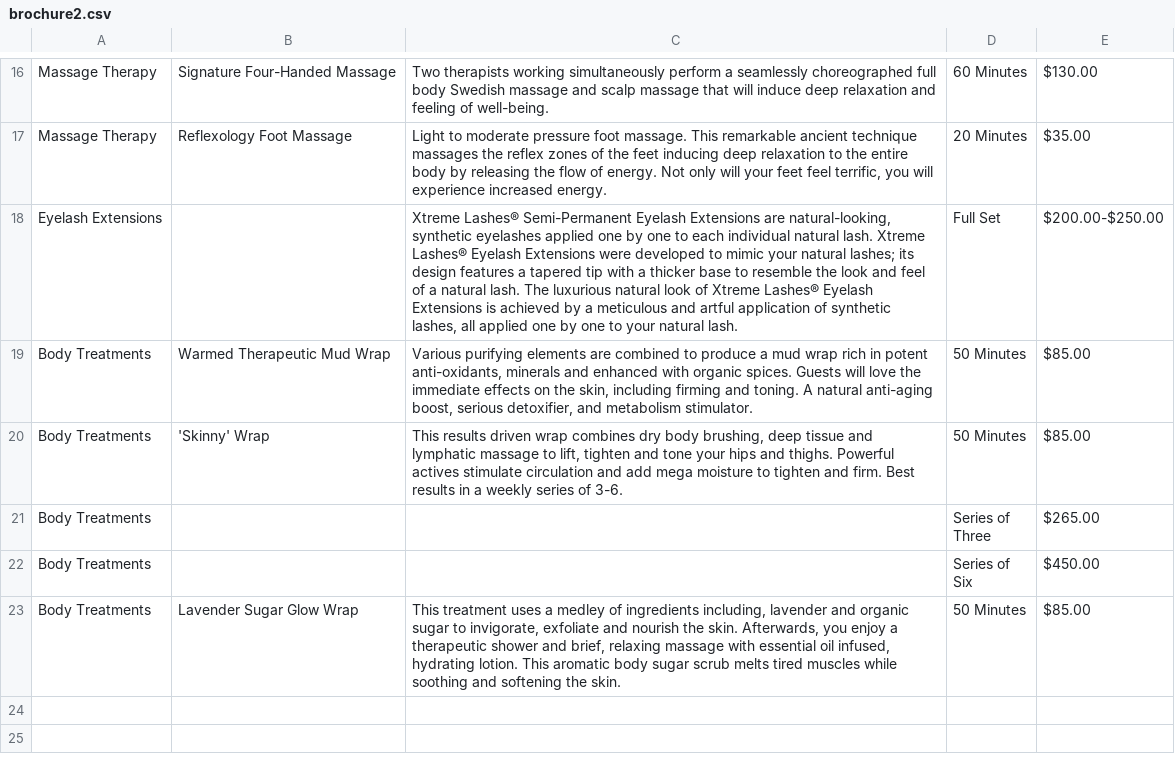
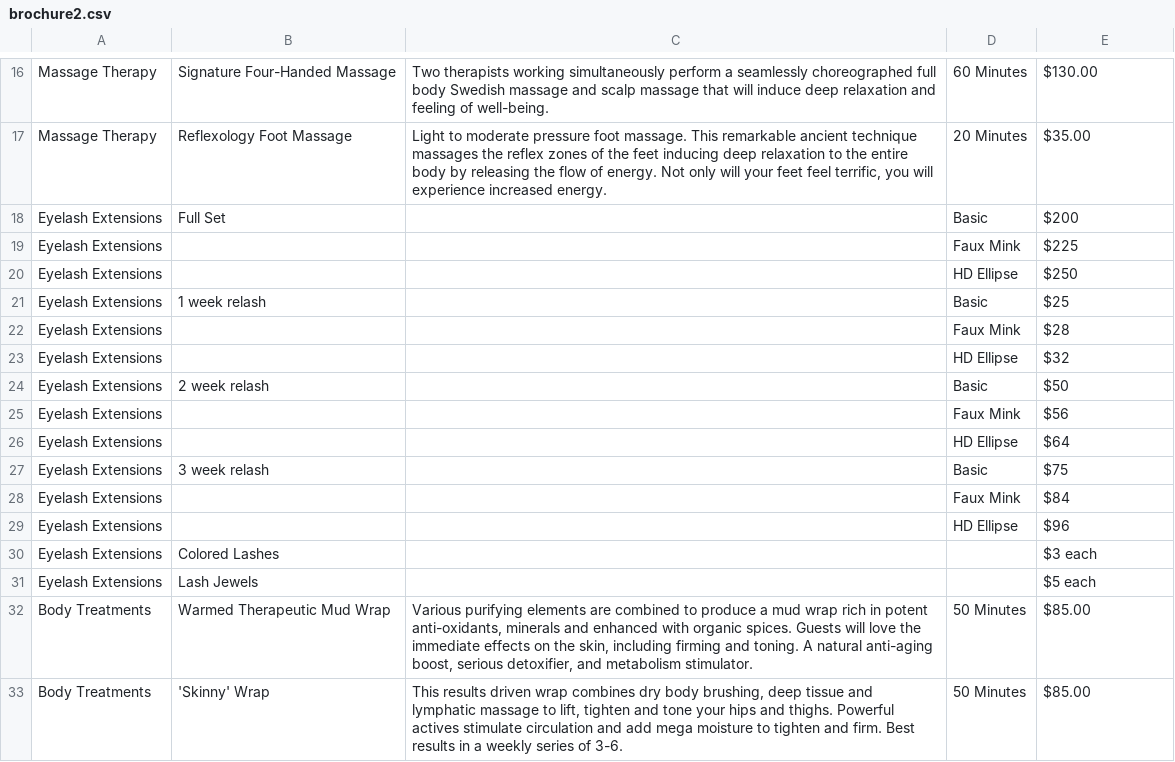
Before and after one commit to kiblerdude/aufaittouch.com, a CSV file: data/brochure2.csv, drawn as a sheet; only a part is shown, gaps mark what is left out; the shorter side is filled out with more unchanged rows; removed rows and columns are numbered as before the commit, all else as after; the diff names each change by its address in the sheet, - before the commit and + after, or states it on an @@ line.

Commit message:
update brochure

```diff
--- a/data/brochure2.csv
+++ b/data/brochure2.csv
-row 18: Eyelash Extensions |  | Xtreme Lashes® Semi-Permanent Eyelash Extensions are natural-looking, synthetic eyelashes applied one by one to each individual natural lash. Xtreme Lashes® Eyelash Extensions were developed to mimic your natural lashes; its design features a tapered tip with a thicker base to resemble the look and feel of a natural lash. The luxurious natural look of Xtreme Lashes® Eyelash Extensions is achieved by a meticulous and artful application of synthetic lashes, all applied one by one to your natural lash. | Full Set | $200.00-$250.00
+row 18: Eyelash Extensions | Full Set |  | Basic | $200
+row 19: Eyelash Extensions |  |  | Faux Mink | $225
+row 20: Eyelash Extensions |  |  | HD Ellipse | $250
+row 21: Eyelash Extensions | 1 week relash |  | Basic | $25
+row 22: Eyelash Extensions |  |  | Faux Mink | $28
+row 23: Eyelash Extensions |  |  | HD Ellipse | $32
+row 24: Eyelash Extensions | 2 week relash |  | Basic | $50
+row 25: Eyelash Extensions |  |  | Faux Mink | $56
+row 26: Eyelash Extensions |  |  | HD Ellipse | $64
+row 27: Eyelash Extensions | 3 week relash |  | Basic | $75
+row 28: Eyelash Extensions |  |  | Faux Mink | $84
+row 29: Eyelash Extensions |  |  | HD Ellipse | $96
+row 30: Eyelash Extensions | Colored Lashes |  |  | $3 each
+row 31: Eyelash Extensions | Lash Jewels |  |  | $5 each
```
Also changed, not shown: 1 other file.
